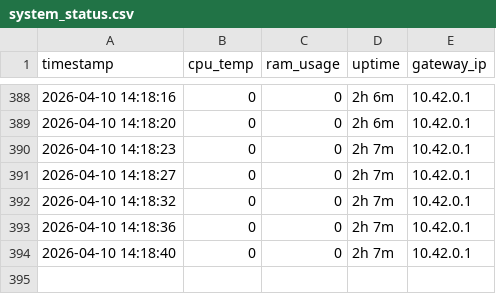
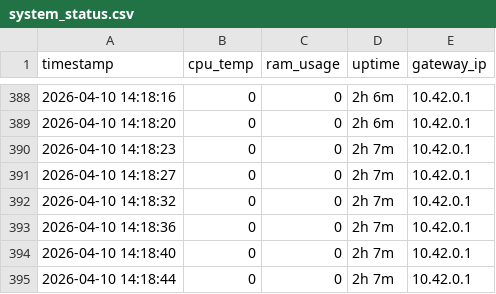
Before and after one commit to vinayak-salian/honeypot-idps, a CSV file: logs/system_status.csv, drawn as a sheet; only a part is shown, gaps mark what is left out.

```diff
--- a/logs/system_status.csv
+++ b/logs/system_status.csv
@@ -394 +394,2 @@ timestamp,cpu_temp,ram_usage,uptime,gateway_ip
 2026-04-10 14:18:40,0,0,2h 7m,10.42.0.1
+2026-04-10 14:18:44,0,0,2h 7m,10.42.0.1
```
Also changed, not shown: 1 other file.
